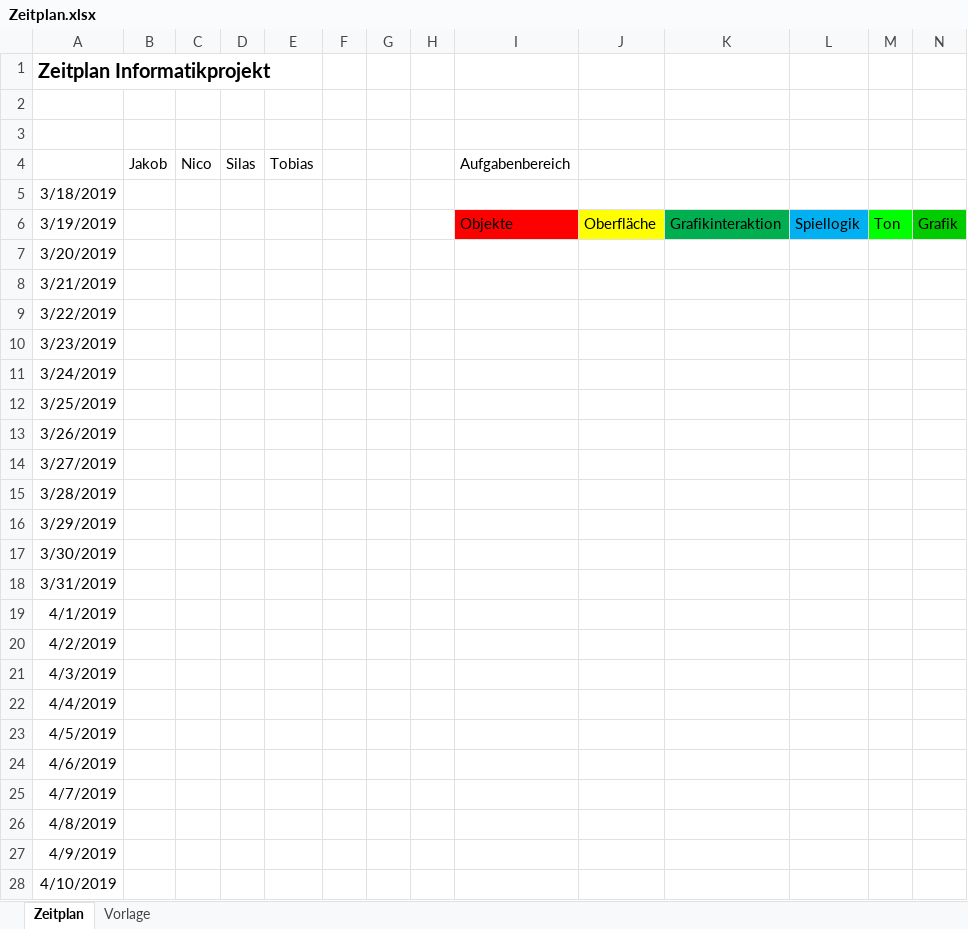
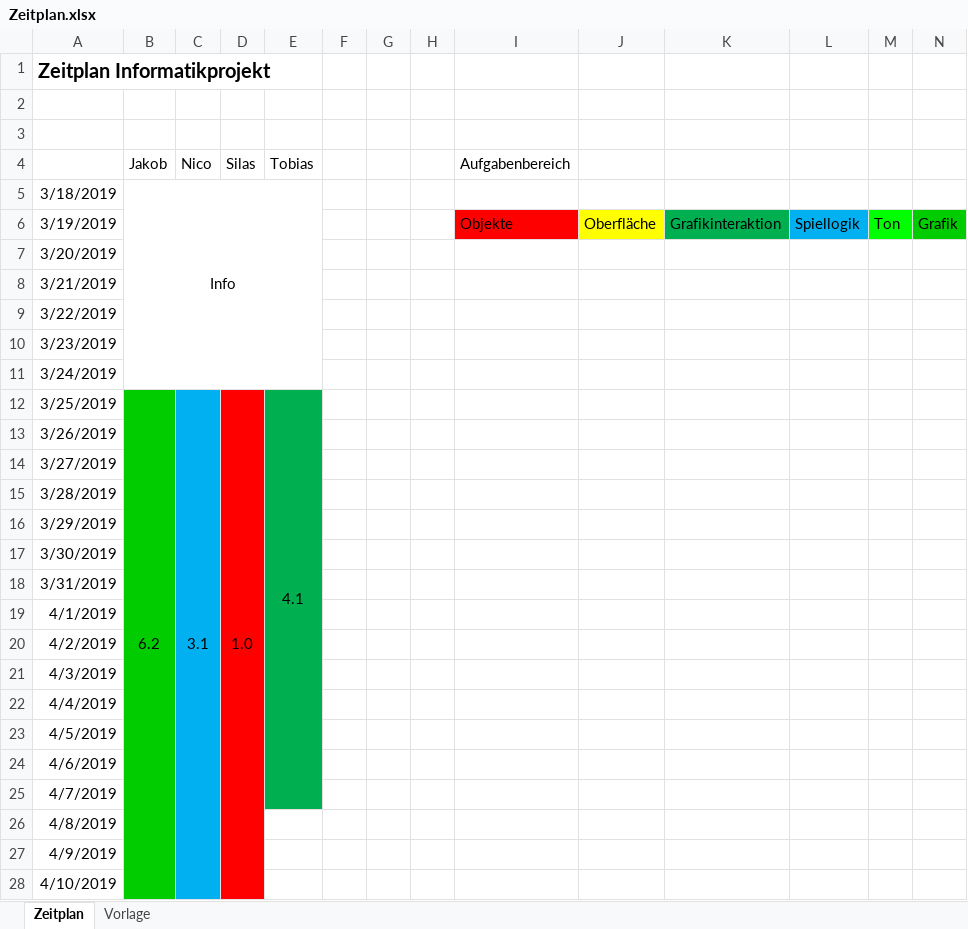
Before and after one commit to THaussler/Projekt, an Excel workbook: Zeitplan.xlsx, sheet Zeitplan, drawn as a sheet; only a part is shown; values as stored, in another font and other column widths than the file's, no borders; the diff covers the shown part only; the diff names each change by its address in the sheet, - before the commit and + after, or states it on an @@ line.

Commit message:
Genauer Zeitplan

```diff
--- a/Zeitplan.xlsx (sheet Zeitplan)
+++ b/Zeitplan.xlsx (sheet Zeitplan)
-B5 (Jakob): (empty)
+B5 (Jakob): Info
+B5:E11 merged
-B12 (Jakob): (empty)
+B12 (Jakob): 6.2
-B12:B28 fill: none
+B12:B28 fill: #00CC00
+B12:B39 merged
-C12 (Nico): (empty)
+C12 (Nico): 3.1
-C12:C28 fill: none
+C12:C28 fill: #00B0F0
+C12:C46 merged
-D12 (Silas): (empty)
+D12 (Silas): 1.0
-D12:D28 fill: none
+D12:D28 fill: #FF0000
+D12:D32 merged
-E12 (Tobias): (empty)
+E12 (Tobias): 4.1
-E12:E25 fill: none
+E12:E25 fill: #00B050
+E12:E25 merged
```
Also changed, not shown: cell formats elsewhere in this sheet, sheet Vorlage.
